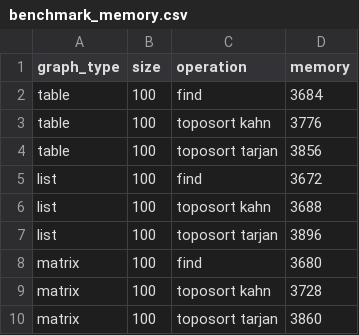
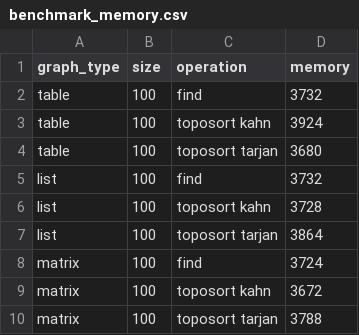
Before and after one commit to dawidosin/AiDS-Projekt-3, a CSV file: benchmark_results/benchmark_memory.csv, drawn as a sheet.

Commit message:
Updated  benchmark.sh

```diff
--- a/benchmark_results/benchmark_memory.csv
+++ b/benchmark_results/benchmark_memory.csv
@@ -1,10 +1,10 @@
 graph_type,size,operation,memory
-table,100,find,3684
-table,100,toposort kahn,3776
-table,100,toposort tarjan,3856
-list,100,find,3672
-list,100,toposort kahn,3688
-list,100,toposort tarjan,3896
-matrix,100,find,3680
-matrix,100,toposort kahn,3728
-matrix,100,toposort tarjan,3860
+table,100,find,3732
+table,100,toposort kahn,3924
+table,100,toposort tarjan,3680
+list,100,find,3732
+list,100,toposort kahn,3728
+list,100,toposort tarjan,3864
+matrix,100,find,3724
+matrix,100,toposort kahn,3672
+matrix,100,toposort tarjan,3788
```
Also changed, not shown: benchmark_results/benchmark_time.csv, 15 other files.
